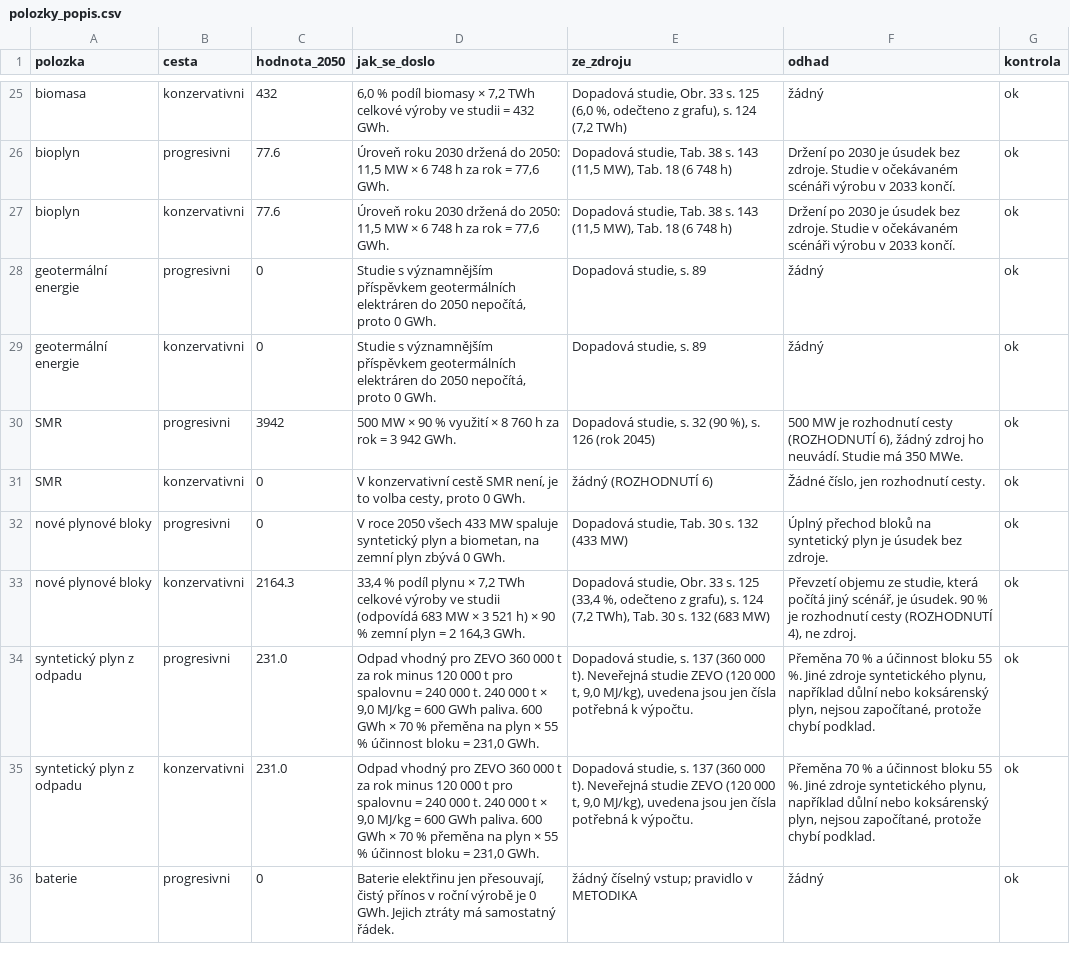
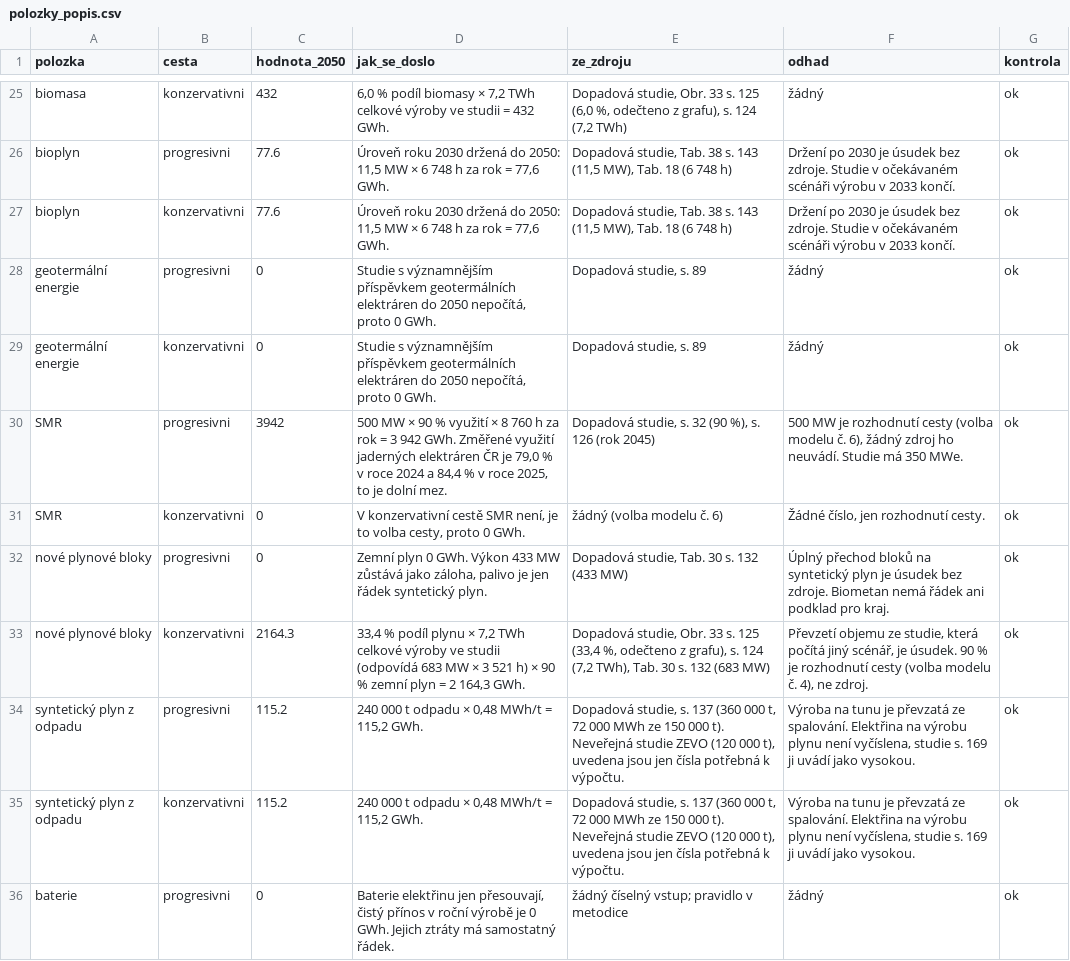
Before and after one commit to DavidMojzisek/energy-msk-refresh, a CSV file: polozky_popis.csv, drawn as a sheet; only a part is shown, gaps mark what is left out; the diff covers the shown part only.

```diff
--- a/polozky_popis.csv
+++ b/polozky_popis.csv
@@ -29,8 +29,8 @@ geotermální energie,progresivni,0,"Studie s významnějším příspěvkem geo
 geotermální energie,konzervativni,0,"Studie s významnějším příspěvkem geotermálních elektráren do 2050 nepočítá, proto 0 GWh.","Dopadová studie, s. 89",žádný,ok
-SMR,progresivni,3942,500 MW × 90 % využití × 8 760 h za rok = 3 942 GWh.,"Dopadová studie, s. 32 (90 %), s. 126 (rok 2045)","500 MW je rozhodnutí cesty (ROZHODNUTÍ 6), žádný zdroj ho neuvádí. Studie má 350 MWe.",ok
-SMR,konzervativni,0,"V konzervativní cestě SMR není, je to volba cesty, proto 0 GWh.",žádný (ROZHODNUTÍ 6),"Žádné číslo, jen rozhodnutí cesty.",ok
-nové plynové bloky,progresivni,0,"V roce 2050 všech 433 MW spaluje syntetický plyn a biometan, na zemní plyn zbývá 0 GWh.","Dopadová studie, Tab. 30 s. 132 (433 MW)",Úplný přechod bloků na syntetický plyn je úsudek bez zdroje.,ok
-nové plynové bloky,konzervativni,2164.3,"33,4 % podíl plynu × 7,2 TWh celkové výroby ve studii (odpovídá 683 MW × 3 521 h) × 90 % zemní plyn = 2 164,3 GWh.","Dopadová studie, Obr. 33 s. 125 (33,4 %, odečteno z grafu), s. 124 (7,2 TWh), Tab. 30 s. 132 (683 MW)","Převzetí objemu ze studie, která počítá jiný scénář, je úsudek. 90 % je rozhodnutí cesty (ROZHODNUTÍ 4), ne zdroj.",ok
-syntetický plyn z odpadu,progresivni,231.0,"Odpad vhodný pro ZEVO 360 000 t za rok minus 120 000 t pro spalovnu = 240 000 t. 240 000 t × 9,0 MJ/kg = 600 GWh paliva. 600 GWh × 70 % přeměna na plyn × 55 % účinnost bloku = 231,0 GWh.","Dopadová studie, s. 137 (360 000 t). Neveřejná studie ZEVO (120 000 t, 9,0 MJ/kg), uvedena jsou jen čísla potřebná k výpočtu.","Přeměna 70 % a účinnost bloku 55 %. Jiné zdroje syntetického plynu, například důlní nebo koksárenský plyn, nejsou započítané, protože chybí podklad.",ok
-syntetický plyn z odpadu,konzervativni,231.0,"Odpad vhodný pro ZEVO 360 000 t za rok minus 120 000 t pro spalovnu = 240 000 t. 240 000 t × 9,0 MJ/kg = 600 GWh paliva. 600 GWh × 70 % přeměna na plyn × 55 % účinnost bloku = 231,0 GWh.","Dopadová studie, s. 137 (360 000 t). Neveřejná studie ZEVO (120 000 t, 9,0 MJ/kg), uvedena jsou jen čísla potřebná k výpočtu.","Přeměna 70 % a účinnost bloku 55 %. Jiné zdroje syntetického plynu, například důlní nebo koksárenský plyn, nejsou započítané, protože chybí podklad.",ok
-baterie,progresivni,0,"Baterie elektřinu jen přesouvají, čistý přínos v roční výrobě je 0 GWh. Jejich ztráty má samostatný řádek.",žádný číselný vstup; pravidlo v METODIKA,žádný,ok
+SMR,progresivni,3942,"500 MW × 90 % využití × 8 760 h za rok = 3 942 GWh. Změřené využití jaderných elektráren ČR je 79,0 % v roce 2024 a 84,4 % v roce 2025, to je dolní mez.","Dopadová studie, s. 32 (90 %), s. 126 (rok 2045)","500 MW je rozhodnutí cesty (volba modelu č. 6), žádný zdroj ho neuvádí. Studie má 350 MWe.",ok
+SMR,konzervativni,0,"V konzervativní cestě SMR není, je to volba cesty, proto 0 GWh.",žádný (volba modelu č. 6),"Žádné číslo, jen rozhodnutí cesty.",ok
+nové plynové bloky,progresivni,0,"Zemní plyn 0 GWh. Výkon 433 MW zůstává jako záloha, palivo je jen řádek syntetický plyn.","Dopadová studie, Tab. 30 s. 132 (433 MW)",Úplný přechod bloků na syntetický plyn je úsudek bez zdroje. Biometan nemá řádek ani podklad pro kraj.,ok
+nové plynové bloky,konzervativni,2164.3,"33,4 % podíl plynu × 7,2 TWh celkové výroby ve studii (odpovídá 683 MW × 3 521 h) × 90 % zemní plyn = 2 164,3 GWh.","Dopadová studie, Obr. 33 s. 125 (33,4 %, odečteno z grafu), s. 124 (7,2 TWh), Tab. 30 s. 132 (683 MW)","Převzetí objemu ze studie, která počítá jiný scénář, je úsudek. 90 % je rozhodnutí cesty (volba modelu č. 4), ne zdroj.",ok
+syntetický plyn z odpadu,progresivni,115.2,"240 000 t odpadu × 0,48 MWh/t = 115,2 GWh.","Dopadová studie, s. 137 (360 000 t, 72 000 MWh ze 150 000 t). Neveřejná studie ZEVO (120 000 t), uvedena jsou jen čísla potřebná k výpočtu.","Výroba na tunu je převzatá ze spalování. Elektřina na výrobu plynu není vyčíslena, studie s. 169 ji uvádí jako vysokou.",ok
+syntetický plyn z odpadu,konzervativni,115.2,"240 000 t odpadu × 0,48 MWh/t = 115,2 GWh.","Dopadová studie, s. 137 (360 000 t, 72 000 MWh ze 150 000 t). Neveřejná studie ZEVO (120 000 t), uvedena jsou jen čísla potřebná k výpočtu.","Výroba na tunu je převzatá ze spalování. Elektřina na výrobu plynu není vyčíslena, studie s. 169 ji uvádí jako vysokou.",ok
+baterie,progresivni,0,"Baterie elektřinu jen přesouvají, čistý přínos v roční výrobě je 0 GWh. Jejich ztráty má samostatný řádek.",žádný číselný vstup; pravidlo v metodice,žádný,ok
```
Also changed, not shown: 55 edited cells elsewhere in this file, polozky.csv, ridici_vlivy.csv, 21 other files.
